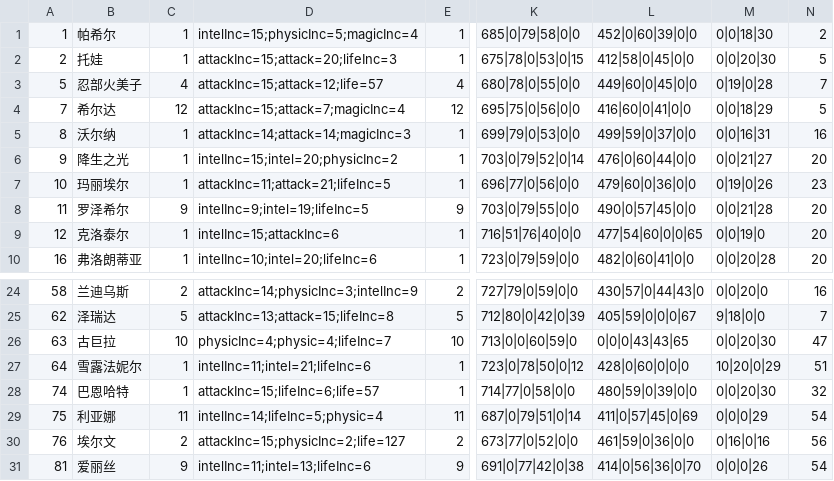
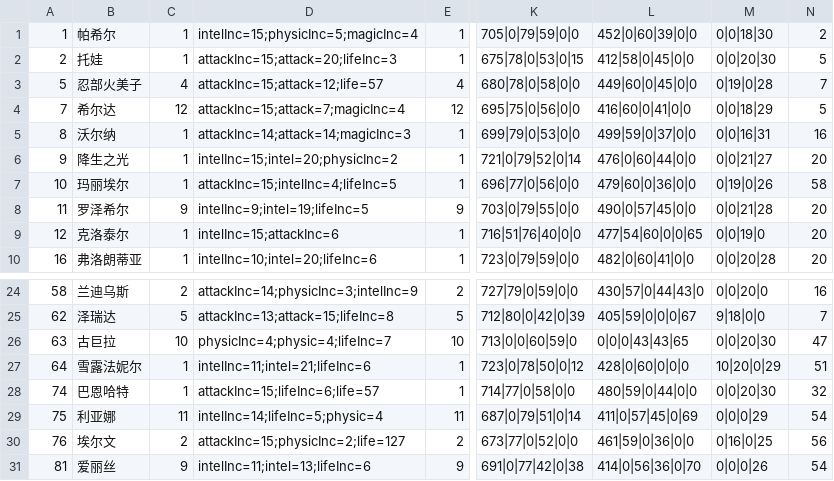
Before and after one commit to jassen75/sora, a CSV file: src/main/resources/static/fight/fm.csv, drawn as a sheet; only a part is shown, gaps mark what is left out; the diff names each change by its address in the sheet, - before the commit and + after, or states it on an @@ line.

```diff
--- a/src/main/resources/static/fight/fm.csv
+++ b/src/main/resources/static/fight/fm.csv
-K1: 685|0|79|58|0|0
+K1: 705|0|79|59|0|0
-K3: 680|78|0|55|0|0
+K3: 680|78|0|58|0|0
-K6: 703|0|79|52|0|14
+K6: 721|0|79|52|0|14
-D7: attackInc=11;attack=21;lifeInc=5
+D7: attackInc=15;intelInc=4;lifeInc=5
-N7: 23
+N7: 58
-L28: 480|59|0|39|0|0
+L28: 480|59|0|44|0|0
-M30: 0|16|0|16
+M30: 0|16|0|25
```
Also changed, not shown: 4 other files.
